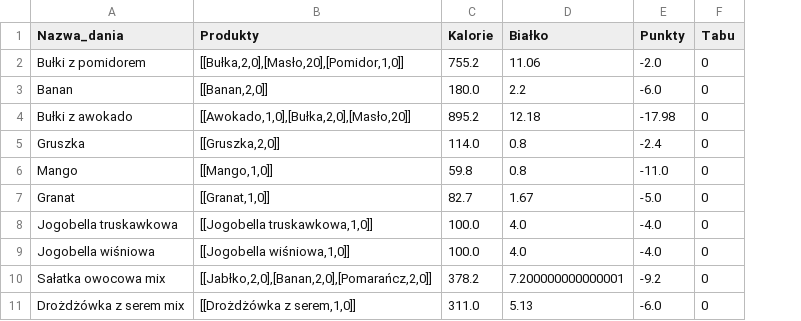
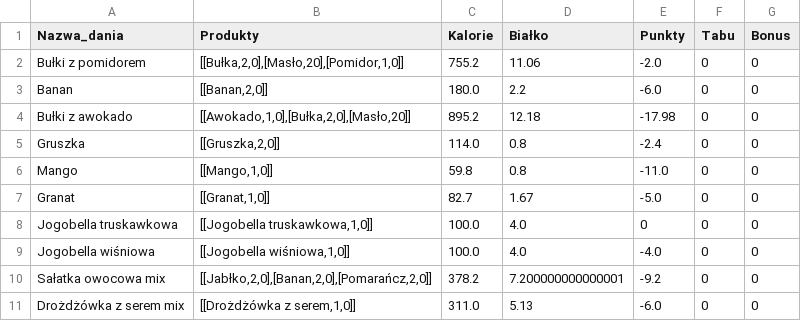
Before and after one commit to MARIAMJESTEM/BO, a CSV file: bazy_danych/podwieczorek.csv, drawn as a sheet; the diff names each change by its address in the sheet, - before the commit and + after, or states it on an @@ line.

```diff
--- a/bazy_danych/podwieczorek.csv
+++ b/bazy_danych/podwieczorek.csv
+column G (Bonus), rows 2-11: all 0
-E8 (Punkty): -4.0
+E8 (Punkty): 0
```
Also changed, not shown: bazy_danych/kolacja.csv, bazy_danych/obiad.csv, 7 other files.
